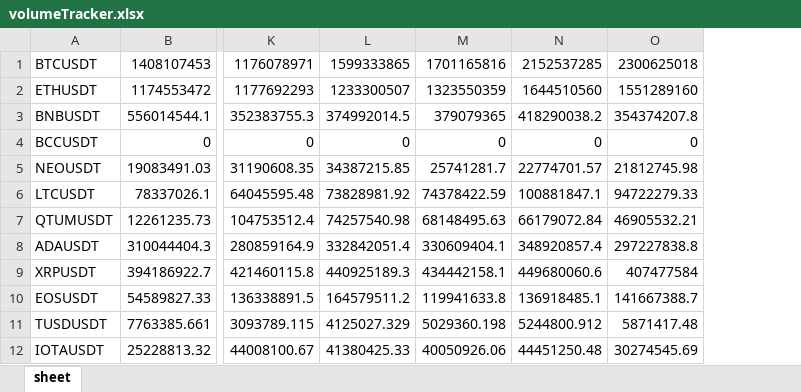
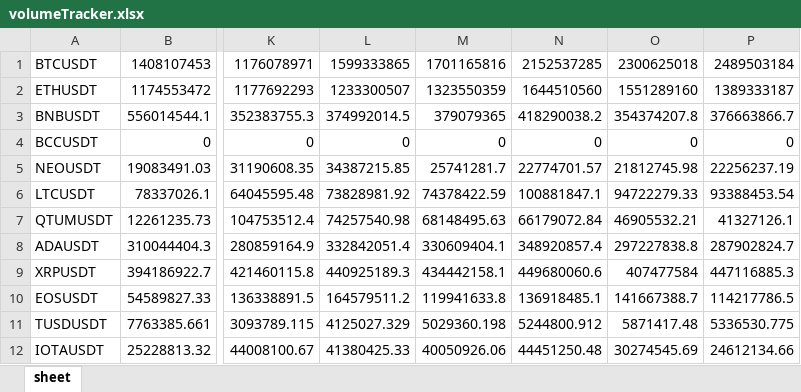
Before and after one commit to BooogdaaaN/VolTracker, an Excel workbook: volumeTracker.xlsx, sheet sheet, drawn as a sheet; only a part is shown, gaps mark what is left out; values as stored, in another font and other column widths than the file's, no borders; the diff names each change by its address in the sheet, - before the commit and + after, or states it on an @@ line.

```diff
--- a/volumeTracker.xlsx (sheet sheet)
+++ b/volumeTracker.xlsx (sheet sheet)
+column P, rows 1-12: 2489503184 | 1389333187 | 376663866.7 | 0 | 22256237.19 | 93388453.54 | 41327126.1 | 287902824.7 | 447116885.3 | 114217786.5 | 5336530.775 | 24612134.66
```
Also changed, not shown: 3 other files.
